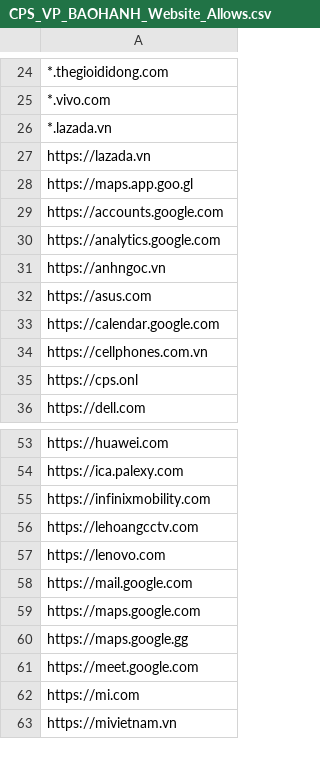
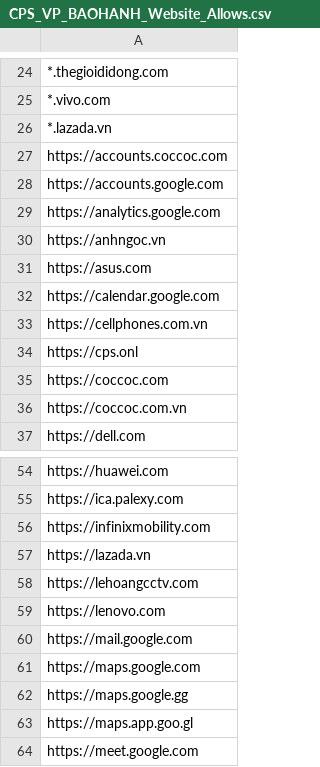
Before and after one commit to MinhThien11/CONNECT, a CSV file: CPS_VP_BAOHANH_Website_Allows.csv, drawn as a sheet; only a part is shown, gaps mark what is left out; the shorter side is filled out with more unchanged rows.

```diff
--- a/CPS_VP_BAOHANH_Website_Allows.csv
+++ b/CPS_VP_BAOHANH_Website_Allows.csv
@@ -26,4 +26,3 @@
 *.lazada.vn,
-https://lazada.vn,
-https://maps.app.goo.gl,
+https://accounts.coccoc.com,
 https://accounts.google.com,
@@ -35,2 +34,4 @@ https://cellphones.com.vn,
 https://cps.onl,
+https://coccoc.com,
+https://coccoc.com.vn,
 https://dell.com,
@@ -55,2 +56,3 @@ https://ica.palexy.com,
 https://infinixmobility.com,
+https://lazada.vn,
 https://lehoangcctv.com,
@@ -60,2 +62,3 @@ https://maps.google.com,
 https://maps.google.gg,
+https://maps.app.goo.gl,
 https://meet.google.com,
```
Also changed, not shown: CPS_VP_DIEUPHOI_Website_Allows.csv, CPS_VP_KHOTONG_Allows.csv, 2 other files.
